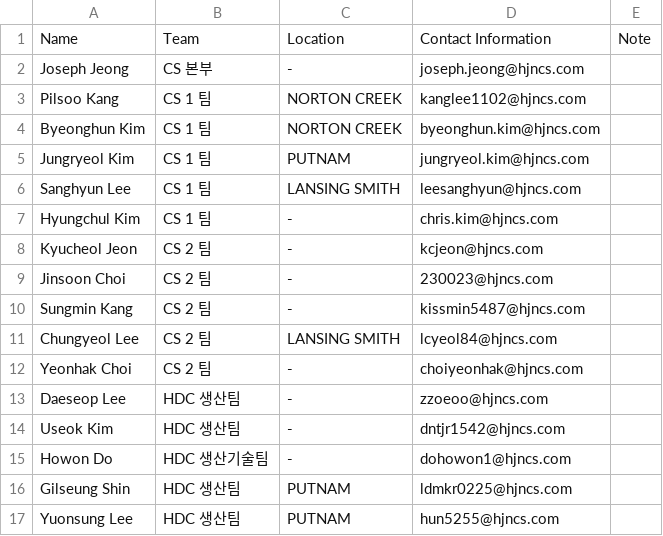
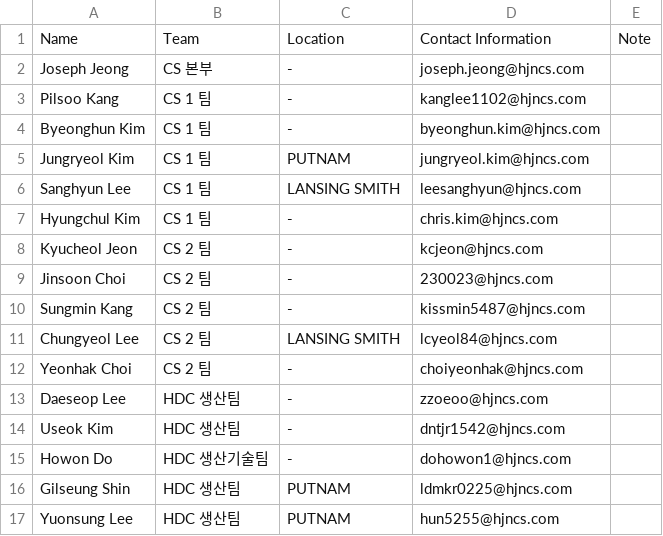
Before and after one commit to Eucalyptuss/site_work_status_dashboard, a CSV file: site_people.csv, drawn as a sheet.

Commit message:
update 07/18

```diff
--- a/site_people.csv
+++ b/site_people.csv
@@ -2,4 +2,4 @@
 Joseph Jeong,CS 본부,-,joseph.jeong@hjncs.com,
-Pilsoo Kang,CS 1 팀,NORTON CREEK,kanglee1102@hjncs.com,
-Byeonghun Kim,CS 1 팀,NORTON CREEK,byeonghun.kim@hjncs.com,
+Pilsoo Kang,CS 1 팀,-,kanglee1102@hjncs.com,
+Byeonghun Kim,CS 1 팀,-,byeonghun.kim@hjncs.com,
 Jungryeol Kim,CS 1 팀,PUTNAM,jungryeol.kim@hjncs.com,
```
